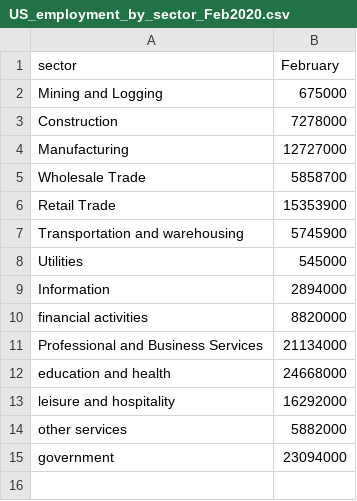
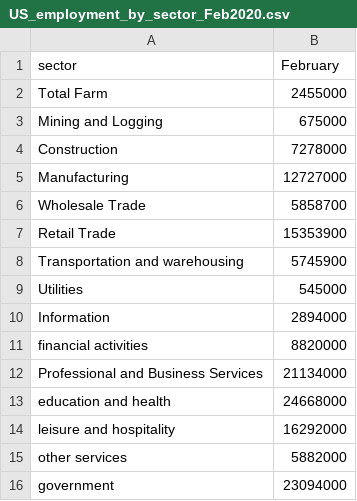
Before and after one commit to calacademy-research/CASES, a CSV file: employment_by_sector_Feb2020/US_employment_by_sector_Feb2020.csv, drawn as a sheet; the diff names each change by its address in the sheet, - before the commit and + after, or states it on an @@ line.

Commit message:
added total farm employment

```diff
--- a/employment_by_sector_Feb2020/US_employment_by_sector_Feb2020.csv
+++ b/employment_by_sector_Feb2020/US_employment_by_sector_Feb2020.csv
+row 2: Total Farm | 2455000
```
